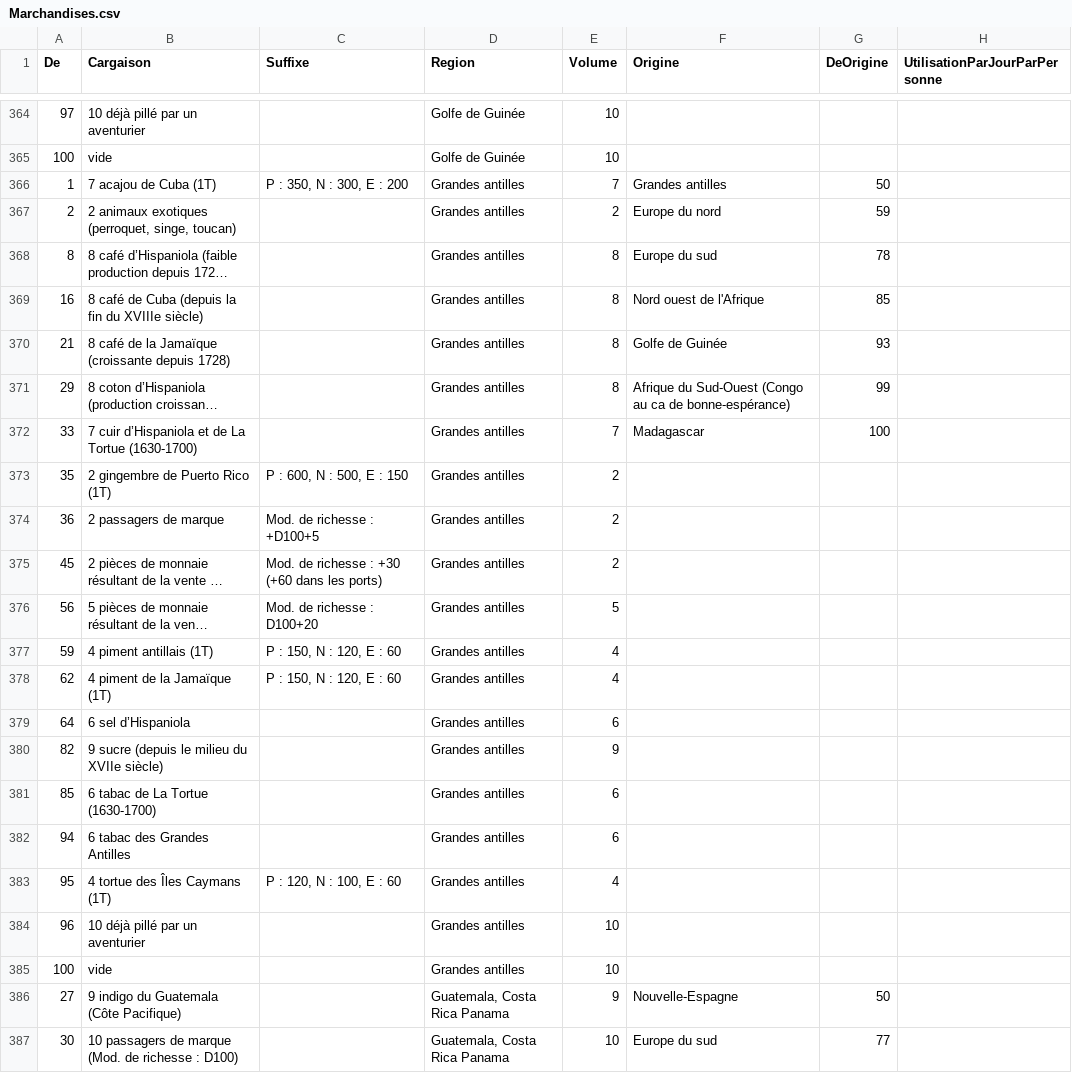
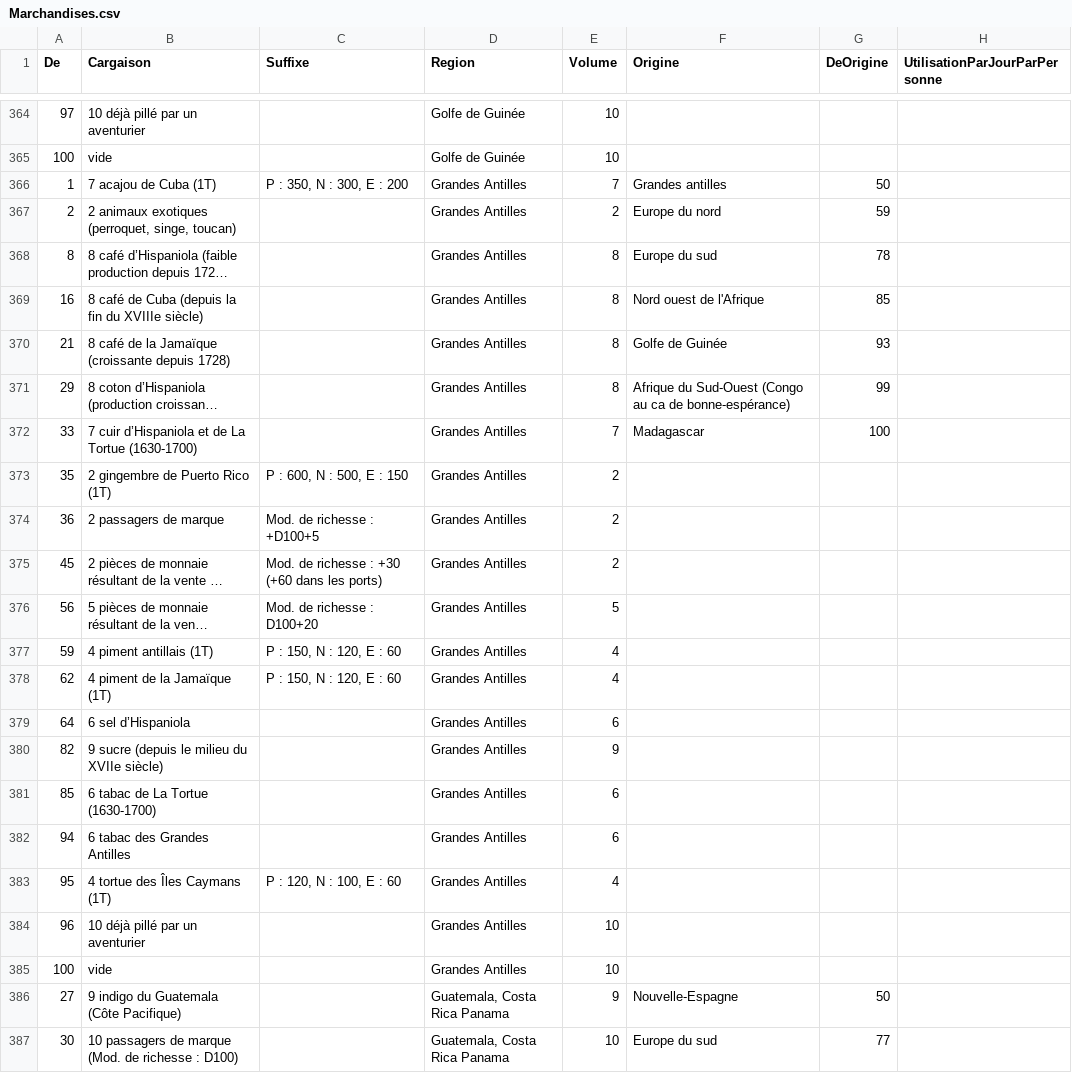
Before and after one commit to alertya/LogicielPNGaming, a CSV file: files/data/Marchandises.csv, drawn as a sheet; only a part is shown, gaps mark what is left out; long unchanged cells end in …; the diff covers the shown part only; the diff names each change by its address in the sheet, - before the commit and + after, or states it on an @@ line.

```diff
--- a/files/data/Marchandises.csv
+++ b/files/data/Marchandises.csv
-D366:D385 (Region): Grandes antilles
+D366:D385 (Region): Grandes Antilles
```
Also changed, not shown: 25 edited cells elsewhere in this file, 1 other file.
